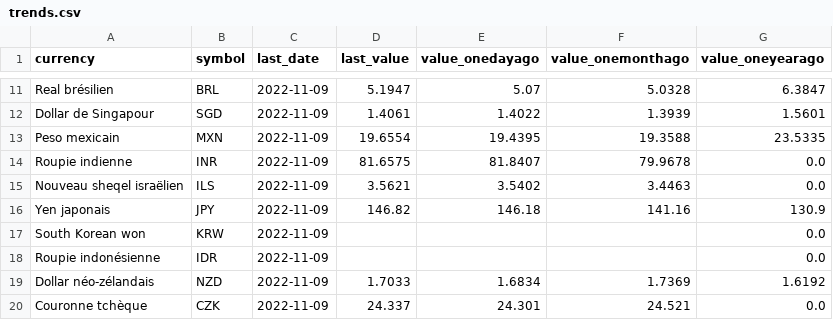
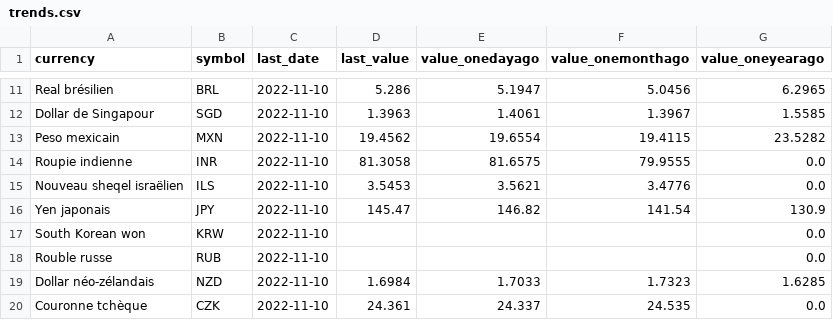
Before and after one commit to AntoineDumestre/Exchange-rates, a CSV file: trends.csv, drawn as a sheet; only a part is shown, gaps mark what is left out; removed rows and columns are numbered as before the commit, all else as after; the diff covers the shown part only; the diff names each change by its address in the sheet, - before the commit and + after, or states it on an @@ line.

```diff
--- a/trends.csv
+++ b/trends.csv
-C11:C17 (last_date): 2022-11-09
+C11:C17 (last_date): 2022-11-10
-D11 (last_value): 5.1947
+D11 (last_value): 5.286
-E11 (value_onedayago): 5.07
+E11 (value_onedayago): 5.1947
-F11 (value_onemonthago): 5.0328
+F11 (value_onemonthago): 5.0456
-G11 (value_oneyearago): 6.3847
+G11 (value_oneyearago): 6.2965
-D12 (last_value): 1.4061
+D12 (last_value): 1.3963
-E12 (value_onedayago): 1.4022
+E12 (value_onedayago): 1.4061
-F12 (value_onemonthago): 1.3939
+F12 (value_onemonthago): 1.3967
-G12 (value_oneyearago): 1.5601
+G12 (value_oneyearago): 1.5585
-D13 (last_value): 19.6554
+D13 (last_value): 19.4562
-E13 (value_onedayago): 19.4395
+E13 (value_onedayago): 19.6554
-F13 (value_onemonthago): 19.3588
+F13 (value_onemonthago): 19.4115
-G13 (value_oneyearago): 23.5335
+G13 (value_oneyearago): 23.5282
-D14 (last_value): 81.6575
+D14 (last_value): 81.3058
-E14 (value_onedayago): 81.8407
+E14 (value_onedayago): 81.6575
-F14 (value_onemonthago): 79.9678
+F14 (value_onemonthago): 79.9555
-D15 (last_value): 3.5621
+D15 (last_value): 3.5453
-E15 (value_onedayago): 3.5402
+E15 (value_onedayago): 3.5621
-F15 (value_onemonthago): 3.4463
+F15 (value_onemonthago): 3.4776
-D16 (last_value): 146.82
+D16 (last_value): 145.47
-E16 (value_onedayago): 146.18
+E16 (value_onedayago): 146.82
-F16 (value_onemonthago): 141.16
+F16 (value_onemonthago): 141.54
-row 18: Roupie indonésienne | IDR | 2022-11-09 |  |  |  | 0.0
+row 18: Rouble russe | RUB | 2022-11-10 |  |  |  | 0.0
-C19:C20 (last_date): 2022-11-09
+C19:C20 (last_date): 2022-11-10
-D19 (last_value): 1.7033
+D19 (last_value): 1.6984
-E19 (value_onedayago): 1.6834
+E19 (value_onedayago): 1.7033
-F19 (value_onemonthago): 1.7369
+F19 (value_onemonthago): 1.7323
-G19 (value_oneyearago): 1.6192
+G19 (value_oneyearago): 1.6285
-D20 (last_value): 24.337
+D20 (last_value): 24.361
-E20 (value_onedayago): 24.301
+E20 (value_onedayago): 24.337
-F20 (value_onemonthago): 24.521
+F20 (value_onemonthago): 24.535
```
Also changed, not shown: 2 added rows, 2 removed rows and 82 edited cells elsewhere in this file, 1 other file.
